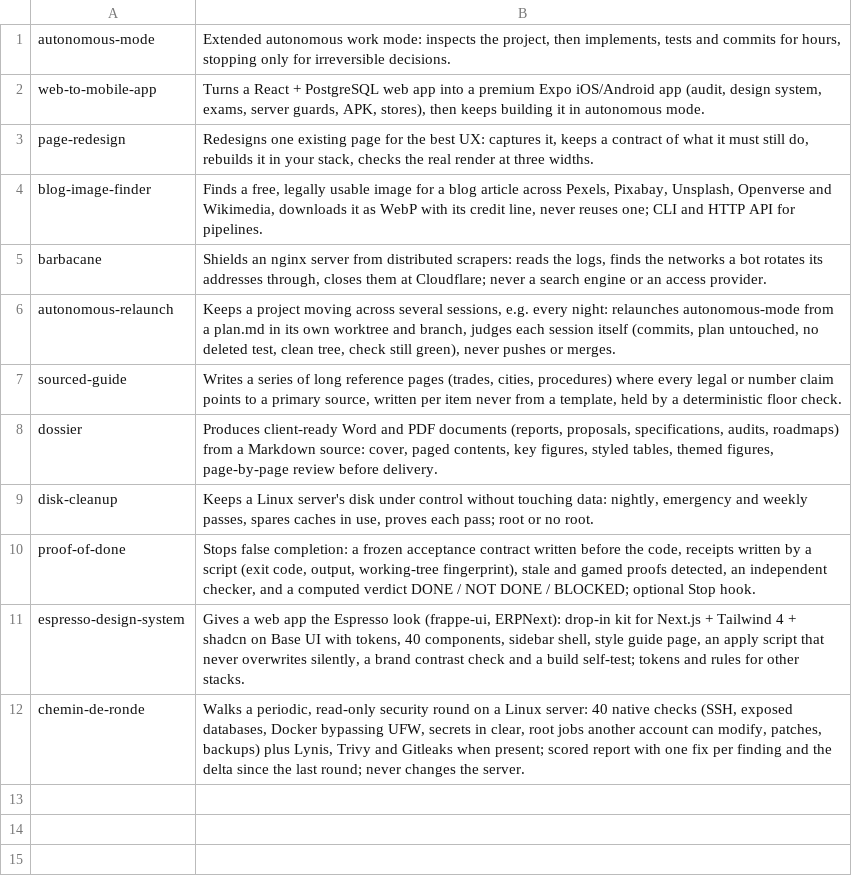
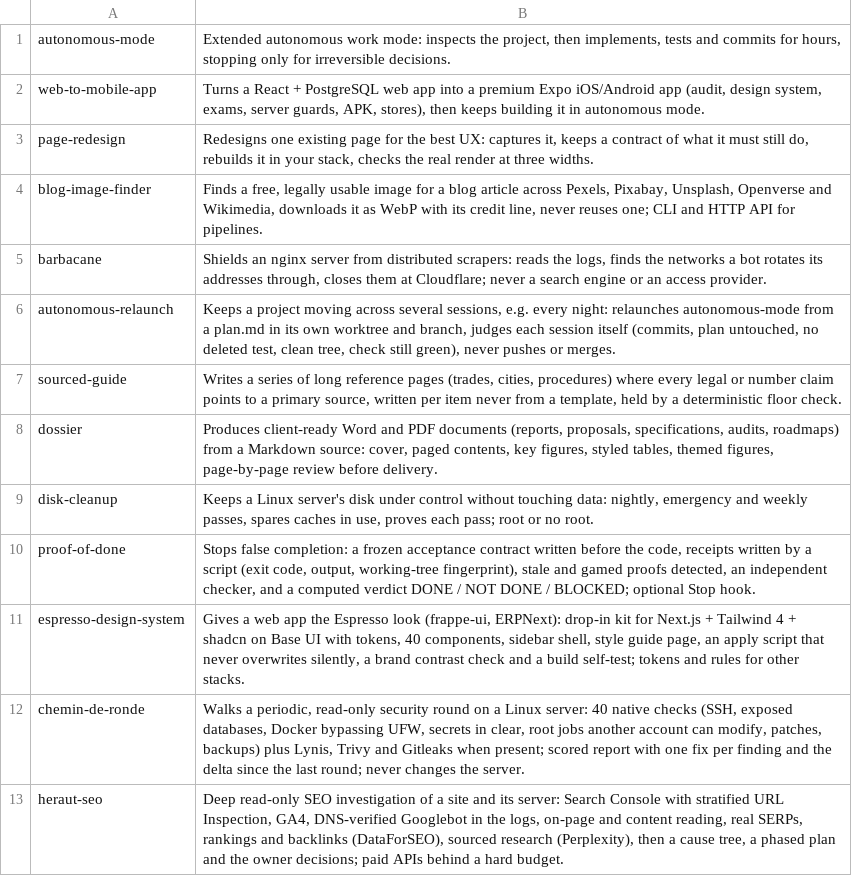
Before and after one commit to koffih/claude-skills, a TSV file: skills.tsv, drawn as a sheet.

```diff
--- a/skills.tsv
+++ b/skills.tsv
@@ -12 +12,2 @@ espresso-design-system	Gives a web app the Espresso look (frappe-ui, ERPNext): d
 chemin-de-ronde	Walks a periodic, read-only security round on a Linux server: 40 native checks (SSH, exposed databases, Docker bypassing UFW, secrets in clear, root jobs another account can modify, patches, backups) plus Lynis, Trivy and Gitleaks when present; scored report with one fix per finding and the delta since the last round; never changes the server.
+heraut-seo	Deep read-only SEO investigation of a site and its server: Search Console with stratified URL Inspection, GA4, DNS-verified Googlebot in the logs, on-page and content reading, real SERPs, rankings and backlinks (DataForSEO), sourced research (Perplexity), then a cause tree, a phased plan and the owner decisions; paid APIs behind a hard budget.
```
Also changed, not shown: 1 other file.
